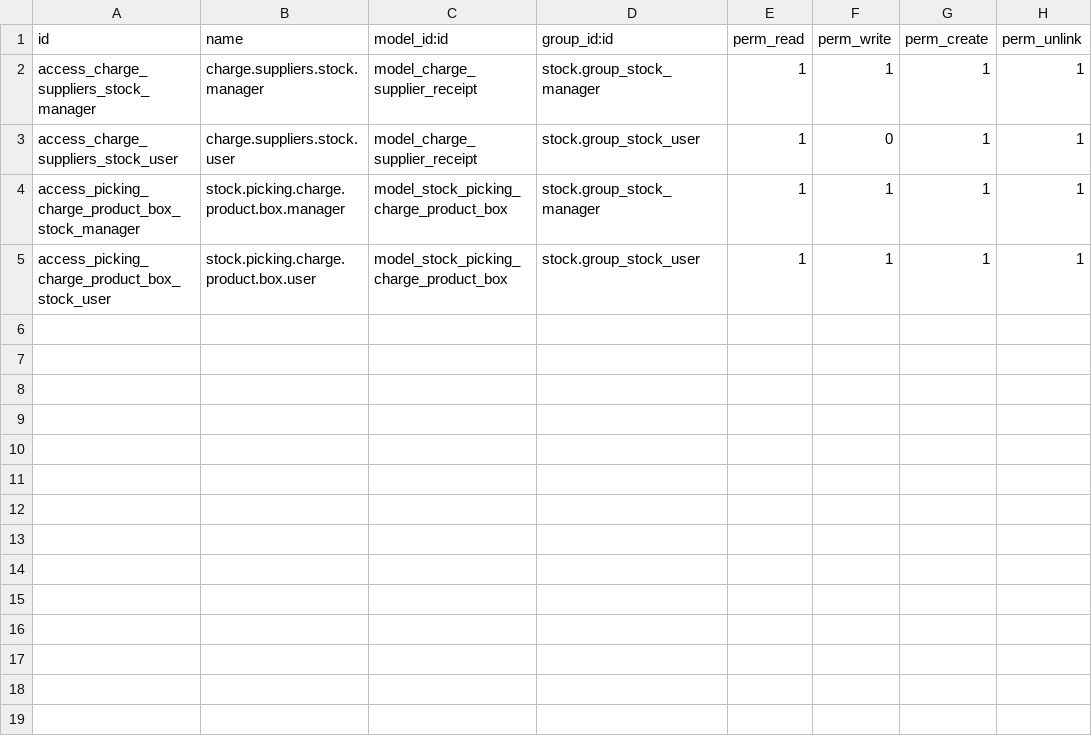
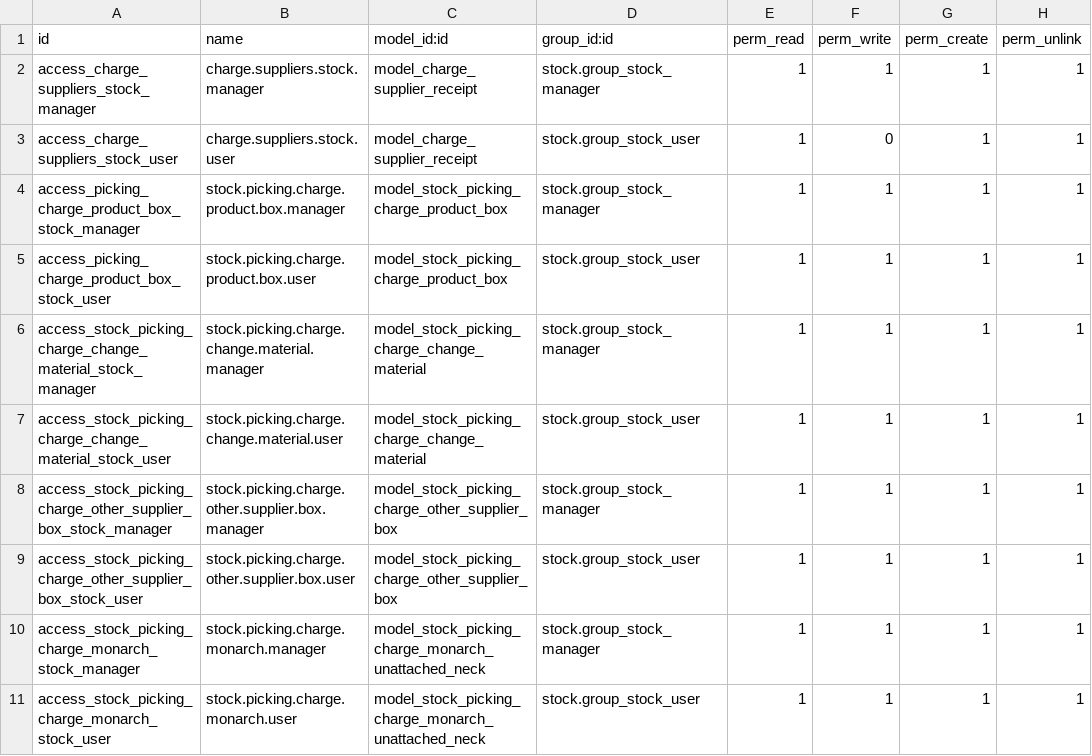
Before and after one commit to humanytek-team/stock_account_charges_supplier_receipts, a CSV file: security/ir.model.access.csv, drawn as a sheet.

Commit message:
[ADD] Generate refunc invoice on validation of picking

```diff
--- a/security/ir.model.access.csv
+++ b/security/ir.model.access.csv
@@ -5 +5,7 @@ access_picking_charge_product_box_stock_manager,stock.picking.charge.product.box
 access_picking_charge_product_box_stock_user,stock.picking.charge.product.box.user,model_stock_picking_charge_product_box,stock.group_stock_user,1,1,1,1
+access_stock_picking_charge_change_material_stock_manager,stock.picking.charge.change.material.manager,model_stock_picking_charge_change_material,stock.group_stock_manager,1,1,1,1
+access_stock_picking_charge_change_material_stock_user,stock.picking.charge.change.material.user,model_stock_picking_charge_change_material,stock.group_stock_user,1,1,1,1
+access_stock_picking_charge_other_supplier_box_stock_manager,stock.picking.charge.other.supplier.box.manager,model_stock_picking_charge_other_supplier_box,stock.group_stock_manager,1,1,1,1
+access_stock_picking_charge_other_supplier_box_stock_user,stock.picking.charge.other.supplier.box.user,model_stock_picking_charge_other_supplier_box,stock.group_stock_user,1,1,1,1
+access_stock_picking_charge_monarch_stock_manager,stock.picking.charge.monarch.manager,model_stock_picking_charge_monarch_unattached_neck,stock.group_stock_manager,1,1,1,1
+access_stock_picking_charge_monarch_stock_user,stock.picking.charge.monarch.user,model_stock_picking_charge_monarch_unattached_neck,stock.group_stock_user,1,1,1,1
```
Also changed, not shown: 4 other files.
